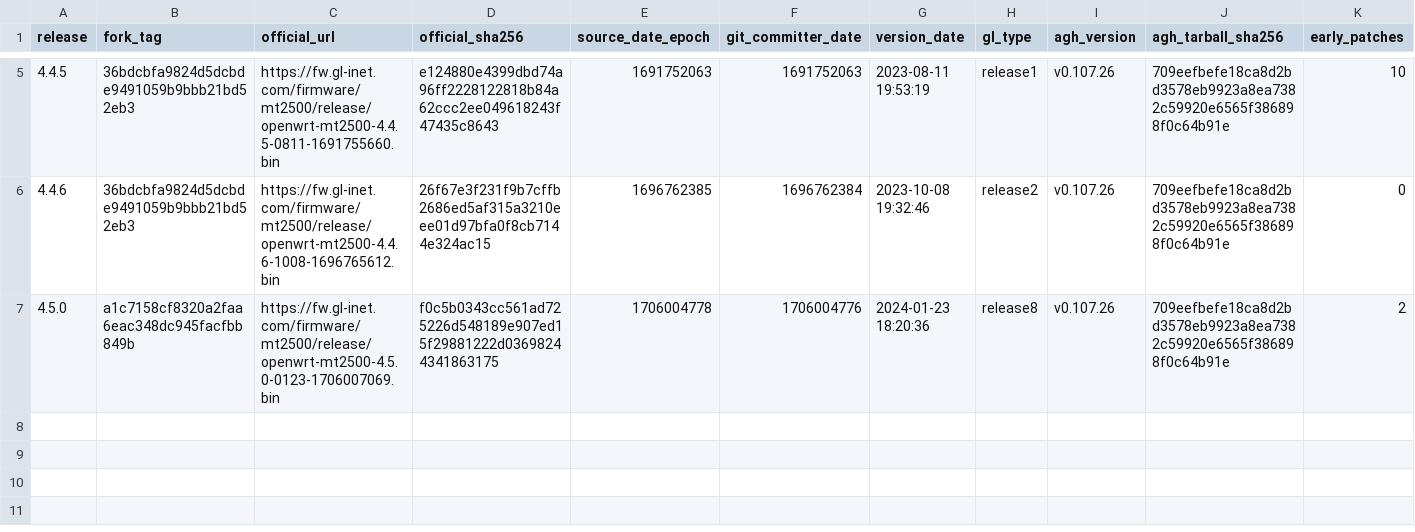
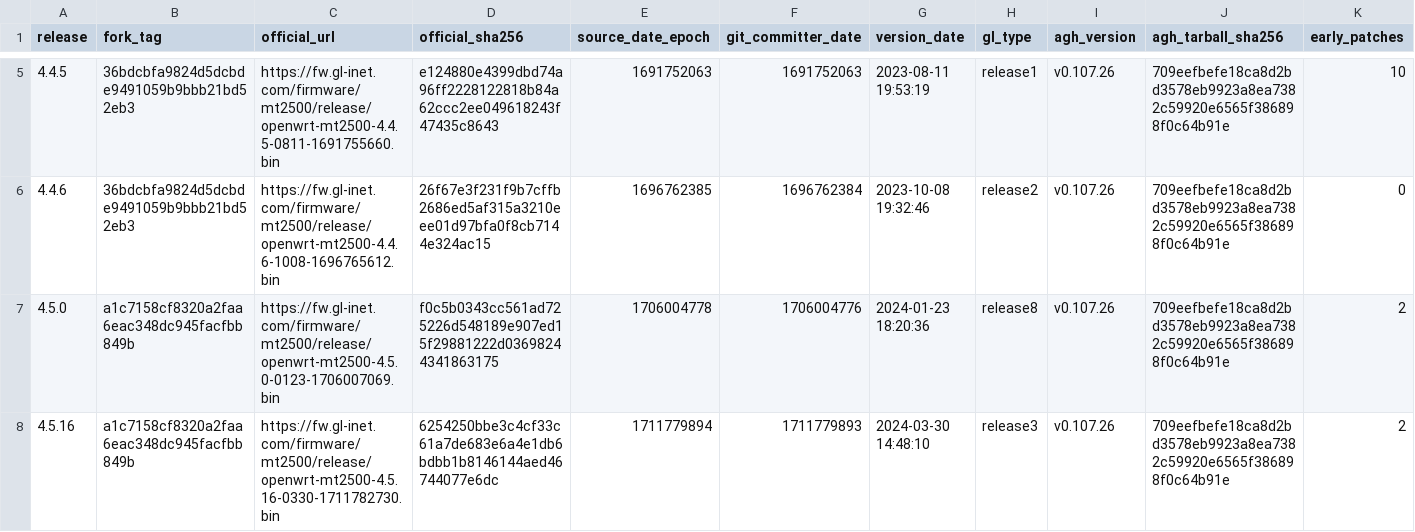
Before and after one commit to kduvekot/gl.inet-mt2500a, a TSV file: openwrt/gl-releases.tsv, drawn as a sheet; only a part is shown, gaps mark what is left out; rows hold the shown columns only; the diff names each change by its address in the sheet, - before the commit and + after, or states it on an @@ line.

```diff
--- a/openwrt/gl-releases.tsv
+++ b/openwrt/gl-releases.tsv
+row 8: 4.5.16 | a1c7158cf8320a2faa6eac348dc945facfbb849b | https://fw.gl-inet.com/firmware/mt2500/release/openwrt-mt2500-4.5.16-0330-1711782730.bin | 6254250bbe3c4cf33c61a7de683e6a4e1db6bdbb1b8146144aed46744077e6dc | 1711779894 | 1711779893 | 2024-03-30 14:48:10 | release3 | v0.107.26 | 709eefbefe18ca8d2bd3578eb9923a8ea7382c59920e6565f386898f0c64b91e | 2
```
